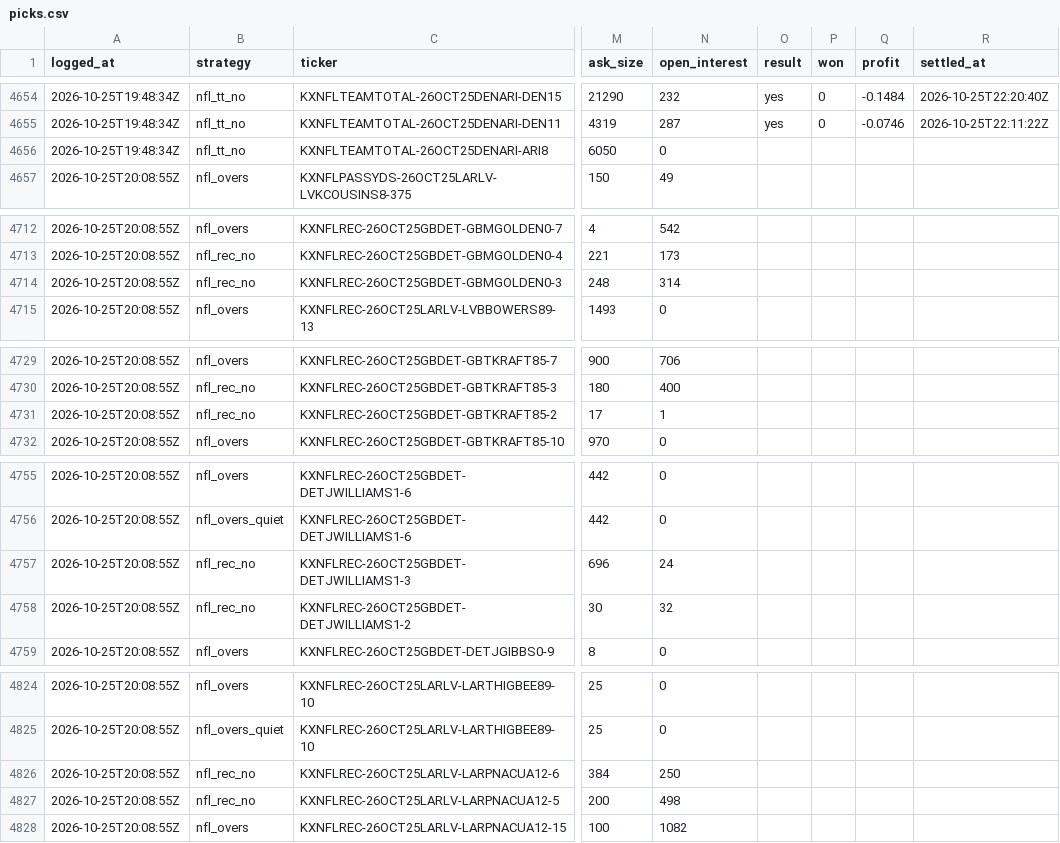
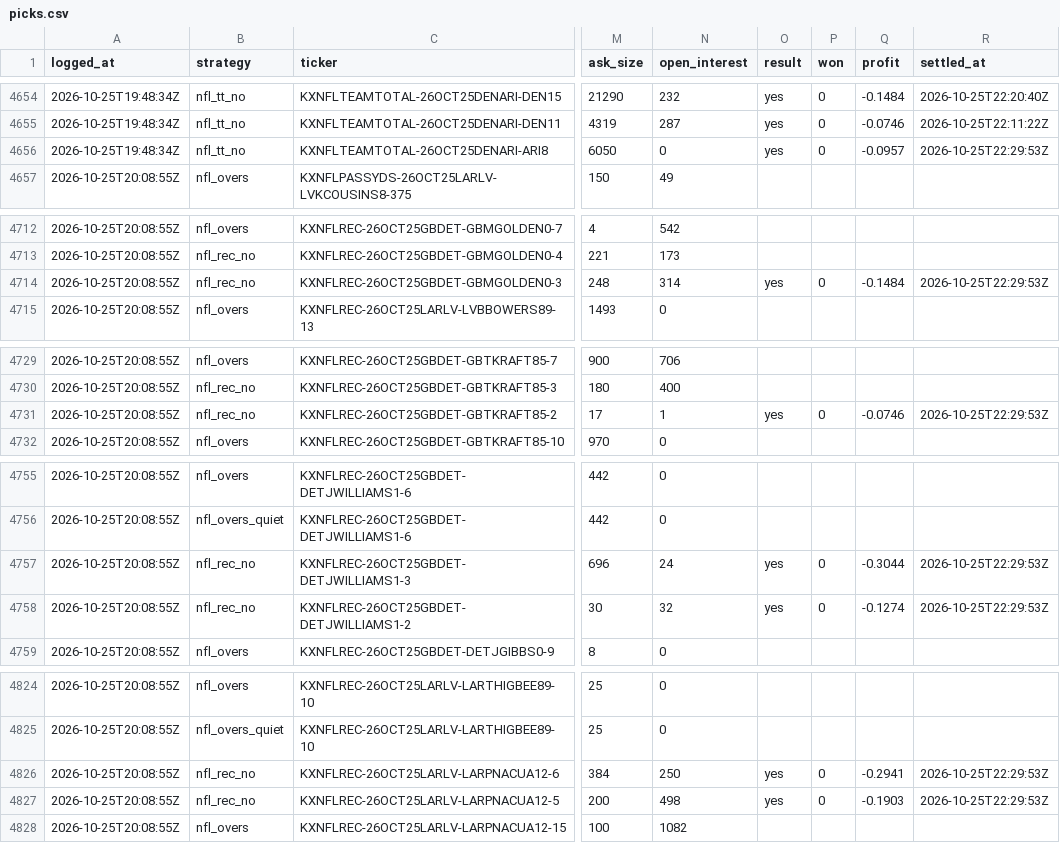
Before and after one commit to shoale4/hedj, a CSV file: paper/picks.csv, drawn as a sheet; only a part is shown, gaps mark what is left out; the diff covers the shown part only; the diff names each change by its address in the sheet, - before the commit and + after, or states it on an @@ line.

```diff
--- a/paper/picks.csv
+++ b/paper/picks.csv
-O4656 (result): (empty)
+O4656 (result): yes
-P4656 (won): (empty)
+P4656 (won): 0
-Q4656 (profit): (empty)
+Q4656 (profit): -0.0957
-R4656 (settled_at): (empty)
+R4656 (settled_at): 2026-10-25T22:29:53Z
-O4714 (result): (empty)
+O4714 (result): yes
-P4714 (won): (empty)
+P4714 (won): 0
-Q4714 (profit): (empty)
+Q4714 (profit): -0.1484
-R4714 (settled_at): (empty)
+R4714 (settled_at): 2026-10-25T22:29:53Z
-O4731 (result): (empty)
+O4731 (result): yes
-P4731 (won): (empty)
+P4731 (won): 0
-Q4731 (profit): (empty)
+Q4731 (profit): -0.0746
-R4731 (settled_at): (empty)
+R4731 (settled_at): 2026-10-25T22:29:53Z
-O4757:O4758 (result): (empty)
+O4757:O4758 (result): yes
-P4757:P4758 (won): (empty)
+P4757:P4758 (won): 0
-Q4757 (profit): (empty)
+Q4757 (profit): -0.3044
-R4757:R4758 (settled_at): (empty)
+R4757:R4758 (settled_at): 2026-10-25T22:29:53Z
-Q4758 (profit): (empty)
+Q4758 (profit): -0.1274
-O4826:O4827 (result): (empty)
+O4826:O4827 (result): yes
-P4826:P4827 (won): (empty)
+P4826:P4827 (won): 0
-Q4826 (profit): (empty)
+Q4826 (profit): -0.2941
-R4826:R4827 (settled_at): (empty)
+R4826:R4827 (settled_at): 2026-10-25T22:29:53Z
-Q4827 (profit): (empty)
+Q4827 (profit): -0.1903
```
Also changed, not shown: 56 edited cells elsewhere in this file.
